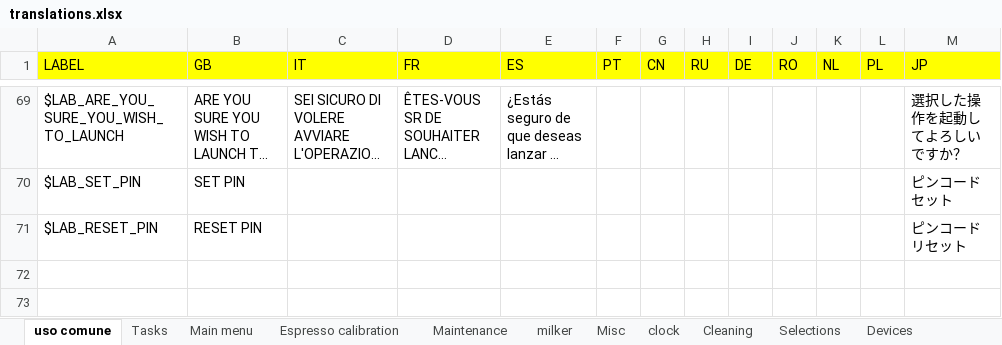
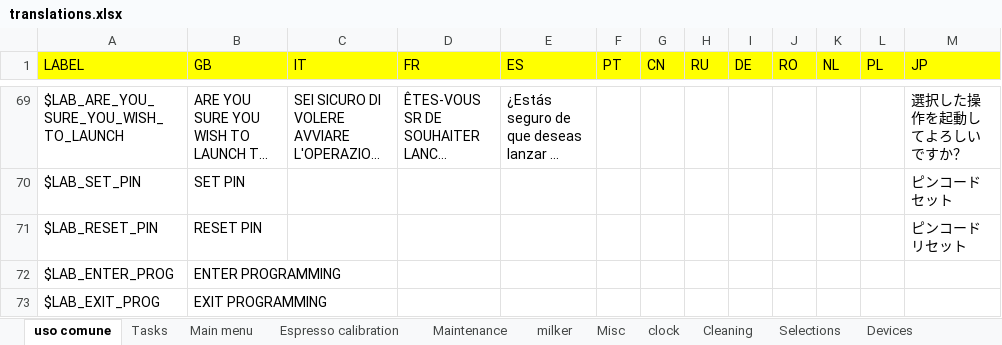
Before and after one commit to I1kham/gpu-fts-nestle-2019, an Excel workbook: MenuProgTranslator/translations.xlsx, sheet uso comune, drawn as a sheet; only a part is shown, gaps mark what is left out; long unchanged cells end in …; values as stored, in another font and other column widths than the file's, no borders; the diff names each change by its address in the sheet, - before the commit and + after, or states it on an @@ line.

```diff
--- a/MenuProgTranslator/translations.xlsx (sheet uso comune)
+++ b/MenuProgTranslator/translations.xlsx (sheet uso comune)
+row 72: $LAB_ENTER_PROG | ENTER PROGRAMMING
+row 73: $LAB_EXIT_PROG | EXIT PROGRAMMING
```
Also changed, not shown: 43 other files.
